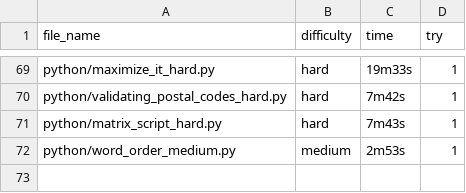
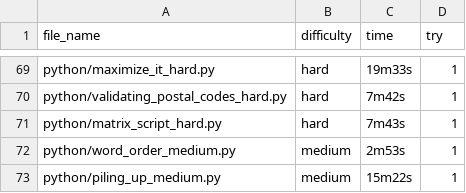
Before and after one commit to fyangss/questions, a CSV file: python/hr/times.csv, drawn as a sheet; only a part is shown, gaps mark what is left out.

Commit message:
Update times.csv

```diff
--- a/python/hr/times.csv
+++ b/python/hr/times.csv
@@ -72 +72,2 @@ python/matrix_script_hard.py,hard,7m43s,1
 python/word_order_medium.py,medium,2m53s,1
+python/piling_up_medium.py,medium,15m22s,1
```
